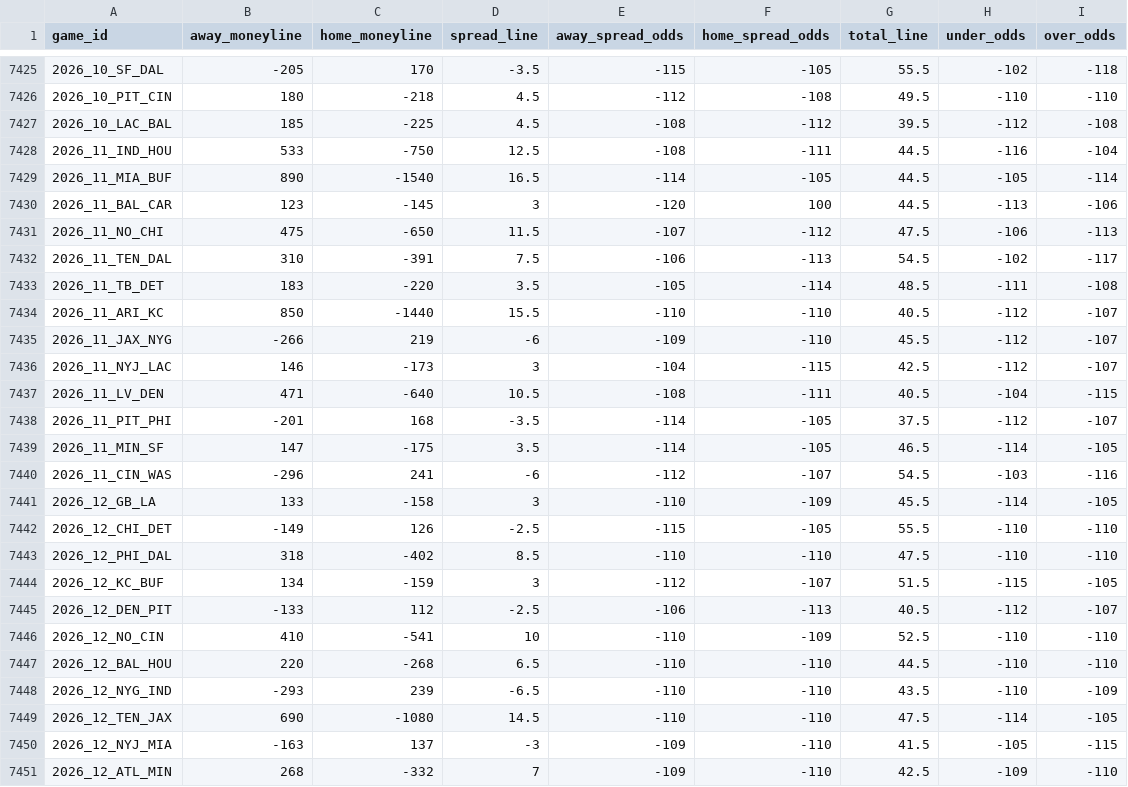
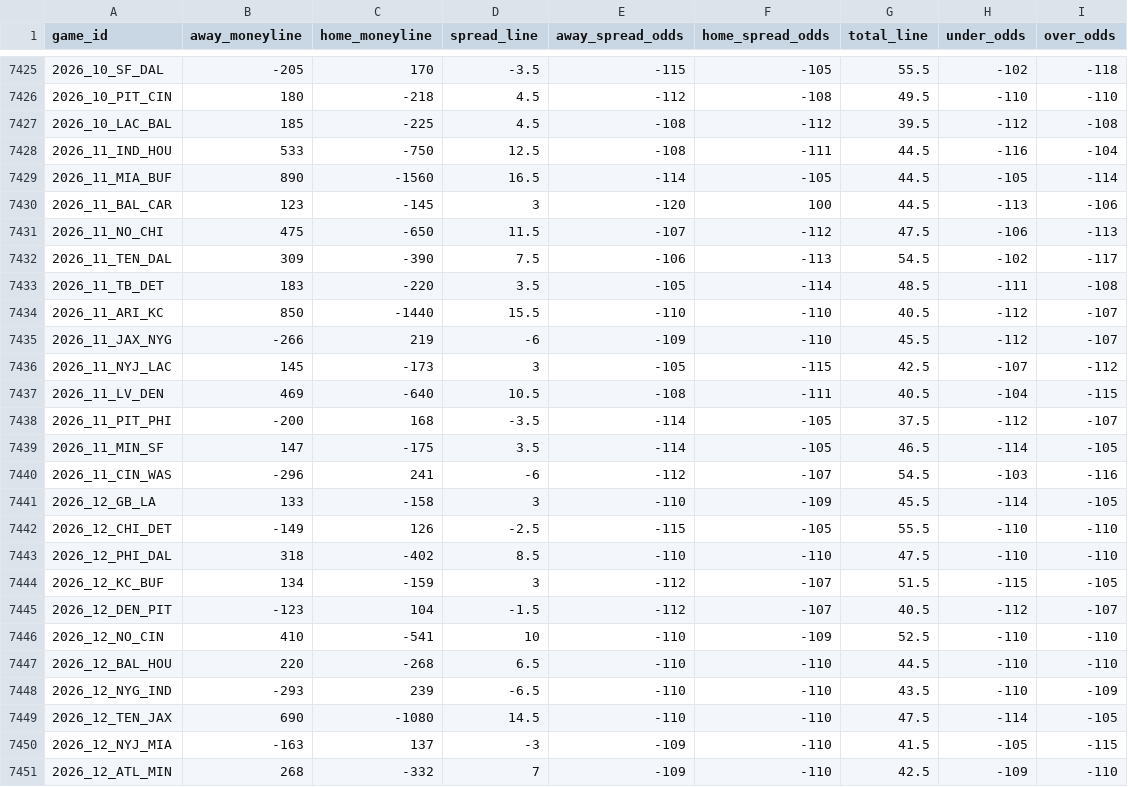
Before and after one commit to Lolindhir/fantasy-app, a CSV file: data-source/providers/nflverse/schedule-odds/raw-latest.csv, drawn as a sheet; only a part is shown, gaps mark what is left out.

```diff
--- a/data-source/providers/nflverse/schedule-odds/raw-latest.csv
+++ b/data-source/providers/nflverse/schedule-odds/raw-latest.csv
@@ -7428,6 +7428,6 @@ game_id,away_moneyline,home_moneyline,spread_line,away_spread_odds,home_spread_o
 2026_11_IND_HOU,533,-750,12.5,-108,-111,44.5,-116,-104
-2026_11_MIA_BUF,890,-1540,16.5,-114,-105,44.5,-105,-114
+2026_11_MIA_BUF,890,-1560,16.5,-114,-105,44.5,-105,-114
 2026_11_BAL_CAR,123,-145,3,-120,100,44.5,-113,-106
 2026_11_NO_CHI,475,-650,11.5,-107,-112,47.5,-106,-113
-2026_11_TEN_DAL,310,-391,7.5,-106,-113,54.5,-102,-117
+2026_11_TEN_DAL,309,-390,7.5,-106,-113,54.5,-102,-117
 2026_11_TB_DET,183,-220,3.5,-105,-114,48.5,-111,-108
@@ -7435,5 +7435,5 @@ game_id,away_moneyline,home_moneyline,spread_line,away_spread_odds,home_spread_o
 2026_11_JAX_NYG,-266,219,-6,-109,-110,45.5,-112,-107
-2026_11_NYJ_LAC,146,-173,3,-104,-115,42.5,-112,-107
-2026_11_LV_DEN,471,-640,10.5,-108,-111,40.5,-104,-115
-2026_11_PIT_PHI,-201,168,-3.5,-114,-105,37.5,-112,-107
+2026_11_NYJ_LAC,145,-173,3,-105,-115,42.5,-107,-112
+2026_11_LV_DEN,469,-640,10.5,-108,-111,40.5,-104,-115
+2026_11_PIT_PHI,-200,168,-3.5,-114,-105,37.5,-112,-107
 2026_11_MIN_SF,147,-175,3.5,-114,-105,46.5,-114,-105
@@ -7444,3 +7444,3 @@ game_id,away_moneyline,home_moneyline,spread_line,away_spread_odds,home_spread_o
 2026_12_KC_BUF,134,-159,3,-112,-107,51.5,-115,-105
-2026_12_DEN_PIT,-133,112,-2.5,-106,-113,40.5,-112,-107
+2026_12_DEN_PIT,-123,104,-1.5,-112,-107,40.5,-112,-107
 2026_12_NO_CIN,410,-541,10,-110,-109,52.5,-110,-110
```
Also changed, not shown: 5 other files.
